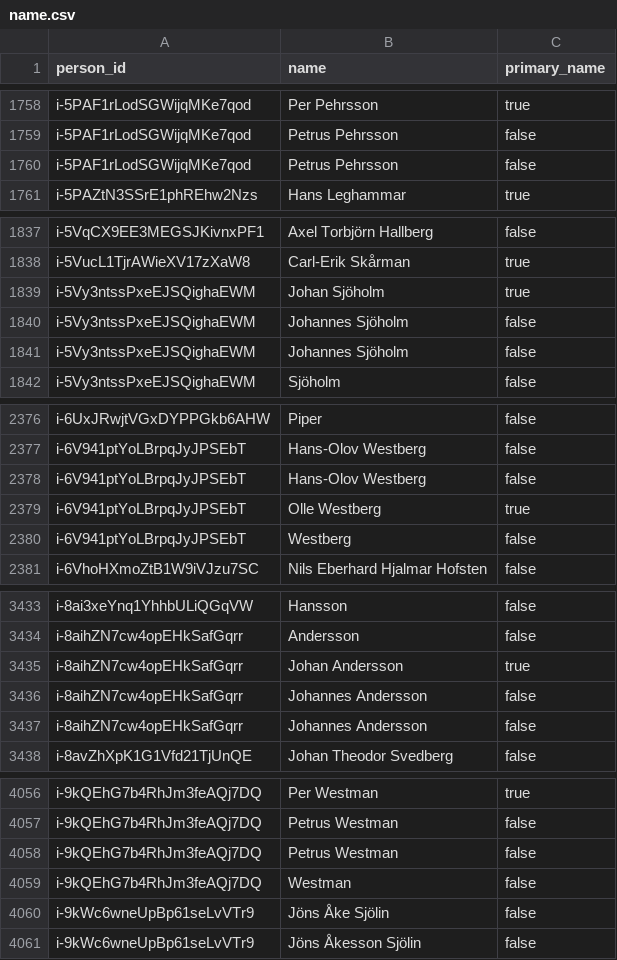
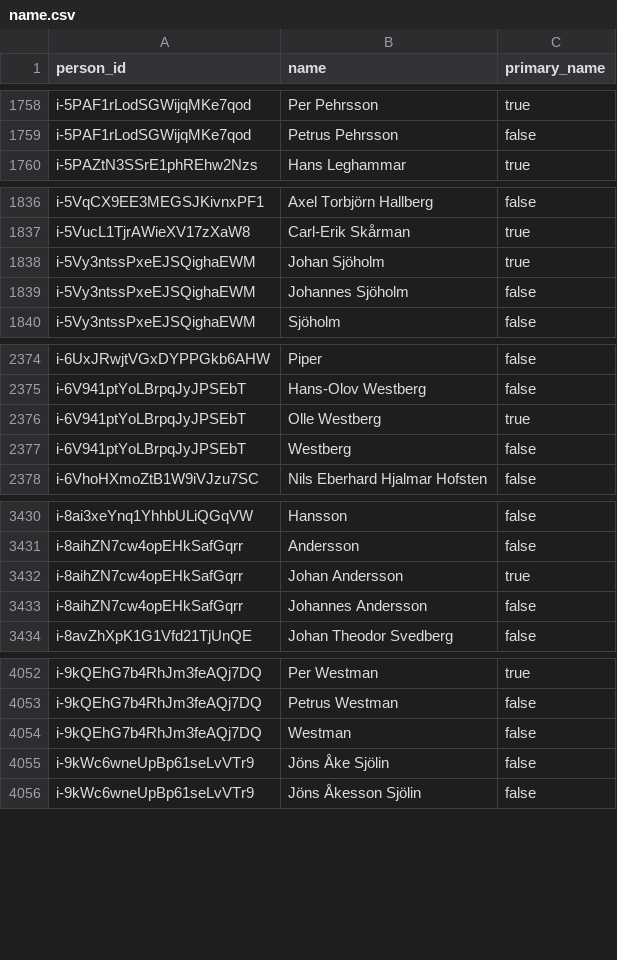
Before and after one commit to swerik-project/riksdagen-persons, a CSV file: data/name.csv, drawn as a sheet; only a part is shown, gaps mark what is left out; removed rows and columns are numbered as before the commit, all else as after; the diff covers the shown part only; the diff names each change by its address in the sheet, - before the commit and + after, or states it on an @@ line.

```diff
--- a/data/name.csv
+++ b/data/name.csv
-row 1760: i-5PAF1rLodSGWijqMKe7qod | Petrus Pehrsson | false
-row 1841: i-5Vy3ntssPxeEJSQighaEWM | Johannes Sjöholm | false
-row 2378: i-6V941ptYoLBrpqJyJPSEbT | Hans-Olov Westberg | false
-row 3437: i-8aihZN7cw4opEHkSafGqrr | Johannes Andersson | false
-row 4058: i-9kQEhG7b4RhJm3feAQj7DQ | Petrus Westman | false
```
Also changed, not shown: 8 removed rows and 6 moved rows elsewhere in this file.
